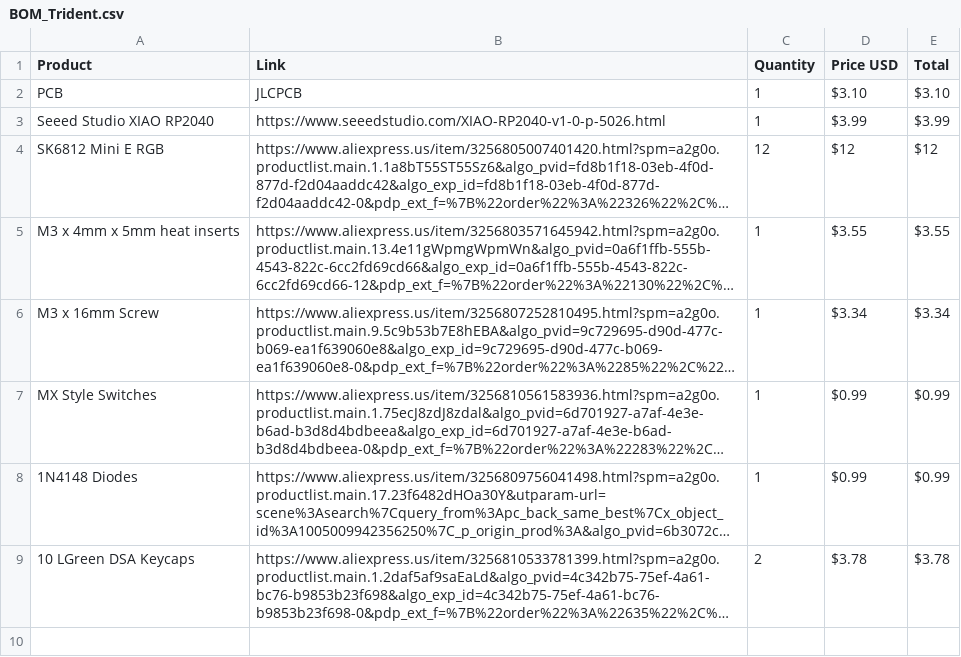
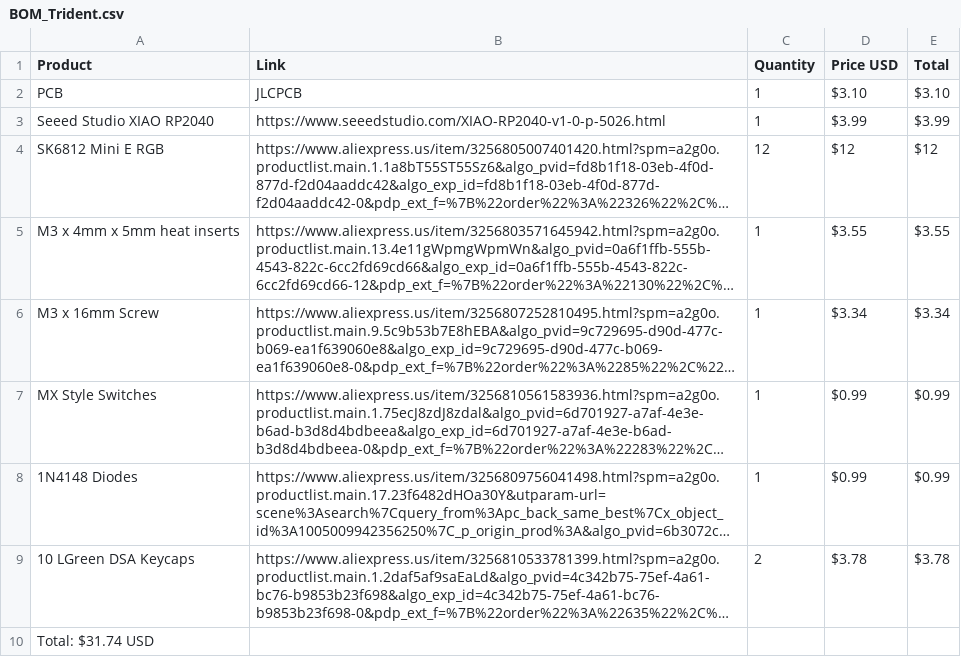
Before and after one commit to Soccer-1-0/tridentpad, a CSV file: BOM_Trident.csv, drawn as a sheet; long unchanged cells end in …; the diff names each change by its address in the sheet, - before the commit and + after, or states it on an @@ line.

Commit message:
Update BOM_Trident.csv

```diff
--- a/BOM_Trident.csv
+++ b/BOM_Trident.csv
+row 10: Total: $31.74 USD
```
